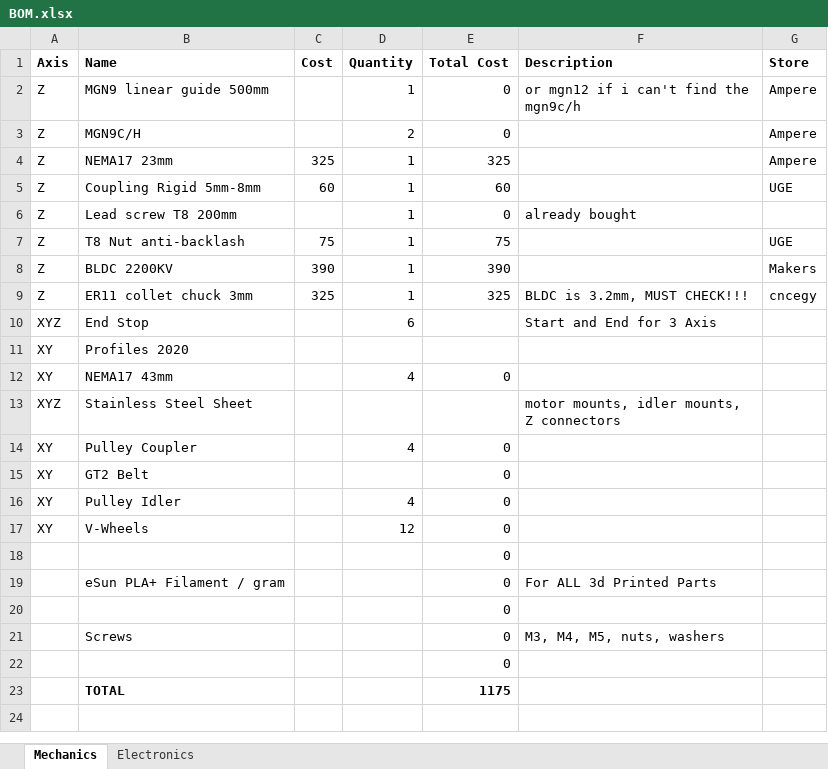
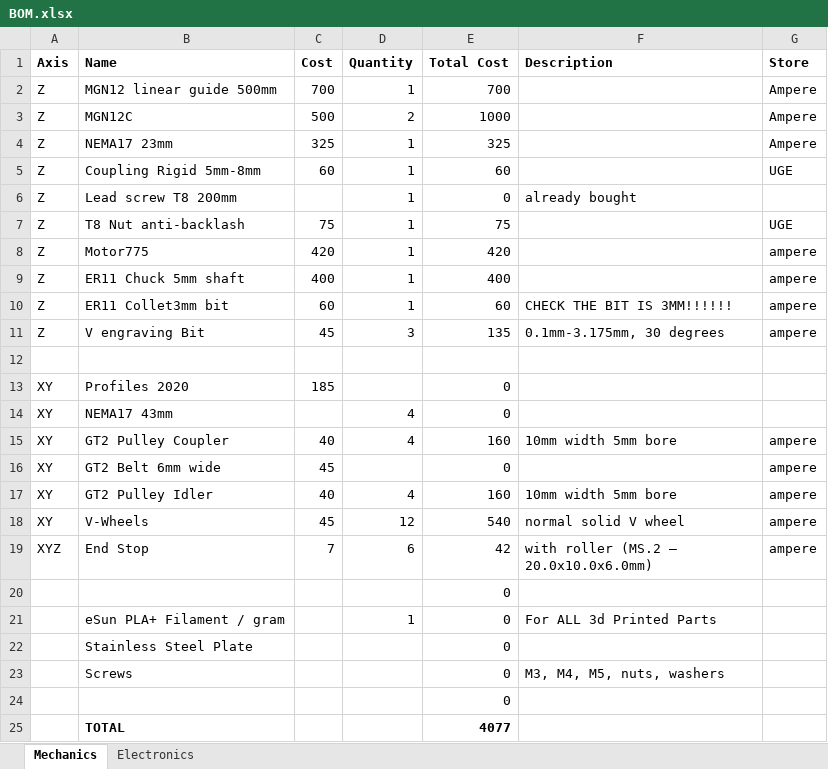
Before and after one commit to ambadran/PCB-Manufacturer-V5, an Excel workbook: Mechanics/BOM.xlsx, sheet Mechanics, drawn as a sheet; values as stored, in another font and other column widths than the file's, no borders; removed rows and columns are numbered as before the commit, all else as after; the diff names each change by its address in the sheet, - before the commit and + after, or states it on an @@ line.

Commit message:
modified BOM

```diff
--- a/Mechanics/BOM.xlsx (sheet Mechanics)
+++ b/Mechanics/BOM.xlsx (sheet Mechanics)
-B2 (Name): MGN9 linear guide 500mm
+B2 (Name): MGN12 linear guide 500mm
-C2 (Cost): (empty)
+C2 (Cost): 700
-E2 (Total Cost): 0
+E2 (Total Cost): 700
-F2 (Description): or mgn12 if i can't find the mgn9c/h
+F2 (Description): (empty)
-B3 (Name): MGN9C/H
+B3 (Name): MGN12C
-C3 (Cost): (empty)
+C3 (Cost): 500
-E3 (Total Cost): 0
+E3 (Total Cost): 1000
-row 8: Z | BLDC 2200KV | 390 | 1 | 390 |  | Makers
-row 9: Z | ER11 collet chuck 3mm | 325 | 1 | 325 | BLDC is 3.2mm, MUST CHECK!!! | cncegy
+row 8: Z | Motor775 | 420 | 1 | 420 |  | ampere
+row 9: Z | ER11 Chuck 5mm shaft | 400 | 1 | 400 |  | ampere
+row 10: Z | ER11 Collet3mm bit | 60 | 1 | 60 | CHECK THE BIT IS 3MM!!!!!! | ampere
+row 11: Z | V engraving Bit | 45 | 3 | 135 | 0.1mm-3.175mm, 30 degrees | ampere
-row 12: XYZ | End Stop |  | 6 |  | Start and End for 3 Axis
+row 12: (empty)
-C13 (Cost): (empty)
+C13 (Cost): 185
-E13 (Total Cost): (empty)
+E13 (Total Cost): 0
-row 13: XYZ | Stainless Steel Sheet |  |  |  | motor mounts, idler mounts, Z connectors
-row 14: XY | Pulley Coupler |  | 4 | 0
-row 15: XY | GT2 Belt |  |  | 0
-row 16: XY | Pulley Idler |  | 4 | 0
+row 15: XY | GT2 Pulley Coupler | 40 | 4 | 160 | 10mm width 5mm bore | ampere
+row 16: XY | GT2 Belt 6mm wide | 45 |  | 0 |  | ampere
+row 17: XY | GT2 Pulley Idler | 40 | 4 | 160 | 10mm width 5mm bore | ampere
-C18 (Cost): (empty)
+C18 (Cost): 45
-E18 (Total Cost): 0
+E18 (Total Cost): 540
-F18 (Description): (empty)
+F18 (Description): normal solid V wheel
-G18 (Store): (empty)
+G18 (Store): ampere
+row 19: XYZ | End Stop | 7 | 6 | 42 | with roller (MS.2 – 20.0x10.0x6.0mm) | ampere
-D21 (Quantity): (empty)
+D21 (Quantity): 1
-B22 (Name): (empty)
+B22 (Name): Stainless Steel Plate
-E25 (Total Cost): 1175
+E25 (Total Cost): 4077
```
Also changed, not shown: formulas that keep their value.
